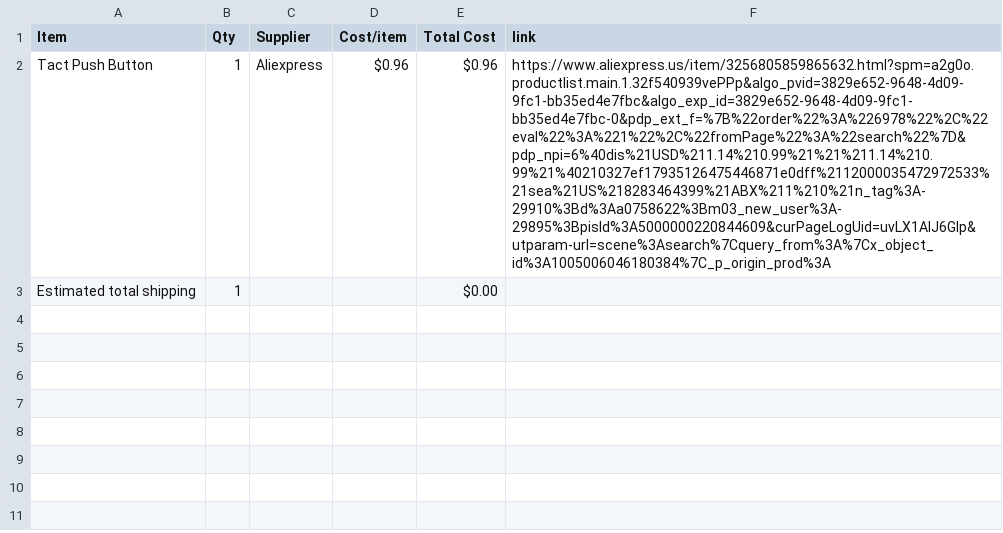
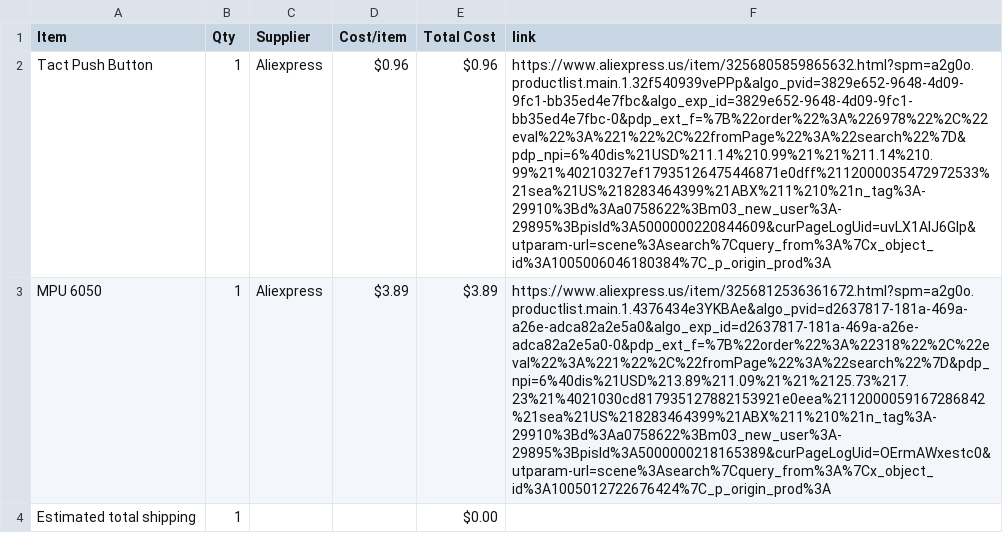
Before and after one commit to jc2216/TFTTetris, a CSV file: BOM.csv, drawn as a sheet; the diff names each change by its address in the sheet, - before the commit and + after, or states it on an @@ line.

Commit message:
Sync Tetris from Half Life

```diff
--- a/BOM.csv
+++ b/BOM.csv
+row 3: MPU 6050 | 1 | Aliexpress | $3.89 | $3.89 | https://www.aliexpress.us/item/3256812536361672.html?spm=a2g0o.productlist.main.1.4376434e3YKBAe&algo_pvid=d2637817-181a-469a-a26e-adca82a2e5a0&algo_exp_id=d2637817-181a-469a-a26e-adca82a2e5a0-0&pdp_ext_f=%7B%22order%22%3A%22318%22%2C%22eval%22%3A%221%22%2C%22fromPage%22%3A%22search%22%7D&pdp_npi=6%40dis%21USD%213.89%211.09%21%21%2125.73%217.23%21%4021030cd817935127882153921e0eea%2112000059167286842%21sea%21US%218283464399%21ABX%211%210%21n_tag%3A-29910%3Bd%3Aa0758622%3Bm03_new_user%3A-29895%3BpisId%3A5000000218165389&curPageLogUid=OErmAWxestc0&utparam-url=scene%3Asearch%7Cquery_from%3A%7Cx_object_id%3A1005012722676424%7C_p_origin_prod%3A
```
